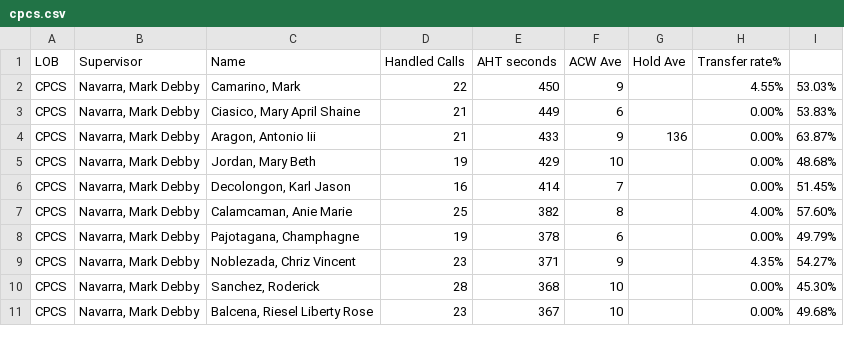
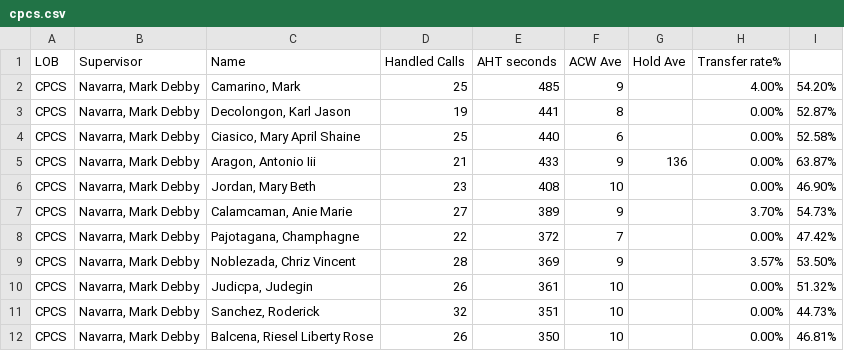
Before and after one commit to CGS-J/CPCS-AHT, a CSV file: cpcs.csv, drawn as a sheet; only a part is shown; the diff covers the shown part only.

```diff
--- a/cpcs.csv
+++ b/cpcs.csv
@@ -1,11 +1,12 @@
 LOB,Supervisor,Name ,Handled Calls ,AHT seconds,ACW Ave,Hold Ave,Transfer rate%,
-CPCS,"Navarra, Mark Debby","Camarino, Mark",22,450,9,,4.55%,53.03%
-CPCS,"Navarra, Mark Debby","Ciasico, Mary April Shaine",21,449,6,,0.00%,53.83%
+CPCS,"Navarra, Mark Debby","Camarino, Mark",25,485,9,,4.00%,54.20%
+CPCS,"Navarra, Mark Debby","Decolongon, Karl Jason",19,441,8,,0.00%,52.87%
+CPCS,"Navarra, Mark Debby","Ciasico, Mary April Shaine",25,440,6,,0.00%,52.58%
 CPCS,"Navarra, Mark Debby","Aragon, Antonio Iii",21,433,9,136,0.00%,63.87%
-CPCS,"Navarra, Mark Debby","Jordan, Mary Beth",19,429,10,,0.00%,48.68%
-CPCS,"Navarra, Mark Debby","Decolongon, Karl Jason",16,414,7,,0.00%,51.45%
-CPCS,"Navarra, Mark Debby","Calamcaman, Anie Marie",25,382,8,,4.00%,57.60%
-CPCS,"Navarra, Mark Debby","Pajotagana, Champhagne",19,378,6,,0.00%,49.79%
-CPCS,"Navarra, Mark Debby","Noblezada, Chriz Vincent",23,371,9,,4.35%,54.27%
-CPCS,"Navarra, Mark Debby","Sanchez, Roderick",28,368,10,,0.00%,45.30%
-CPCS,"Navarra, Mark Debby","Balcena, Riesel Liberty Rose",23,367,10,,0.00%,49.68%
+CPCS,"Navarra, Mark Debby","Jordan, Mary Beth",23,408,10,,0.00%,46.90%
+CPCS,"Navarra, Mark Debby","Calamcaman, Anie Marie",27,389,9,,3.70%,54.73%
+CPCS,"Navarra, Mark Debby","Pajotagana, Champhagne",22,372,7,,0.00%,47.42%
+CPCS,"Navarra, Mark Debby","Noblezada, Chriz Vincent",28,369,9,,3.57%,53.50%
+CPCS,"Navarra, Mark Debby","Judicpa, Judegin",26,361,10,,0.00%,51.32%
+CPCS,"Navarra, Mark Debby","Sanchez, Roderick",32,351,10,,0.00%,44.73%
+CPCS,"Navarra, Mark Debby","Balcena, Riesel Liberty Rose",26,350,10,,0.00%,46.81%
```
Also changed, not shown: 1 added row, 2 removed rows and 16 edited cells elsewhere in this file, cpcsAHT.csv.
